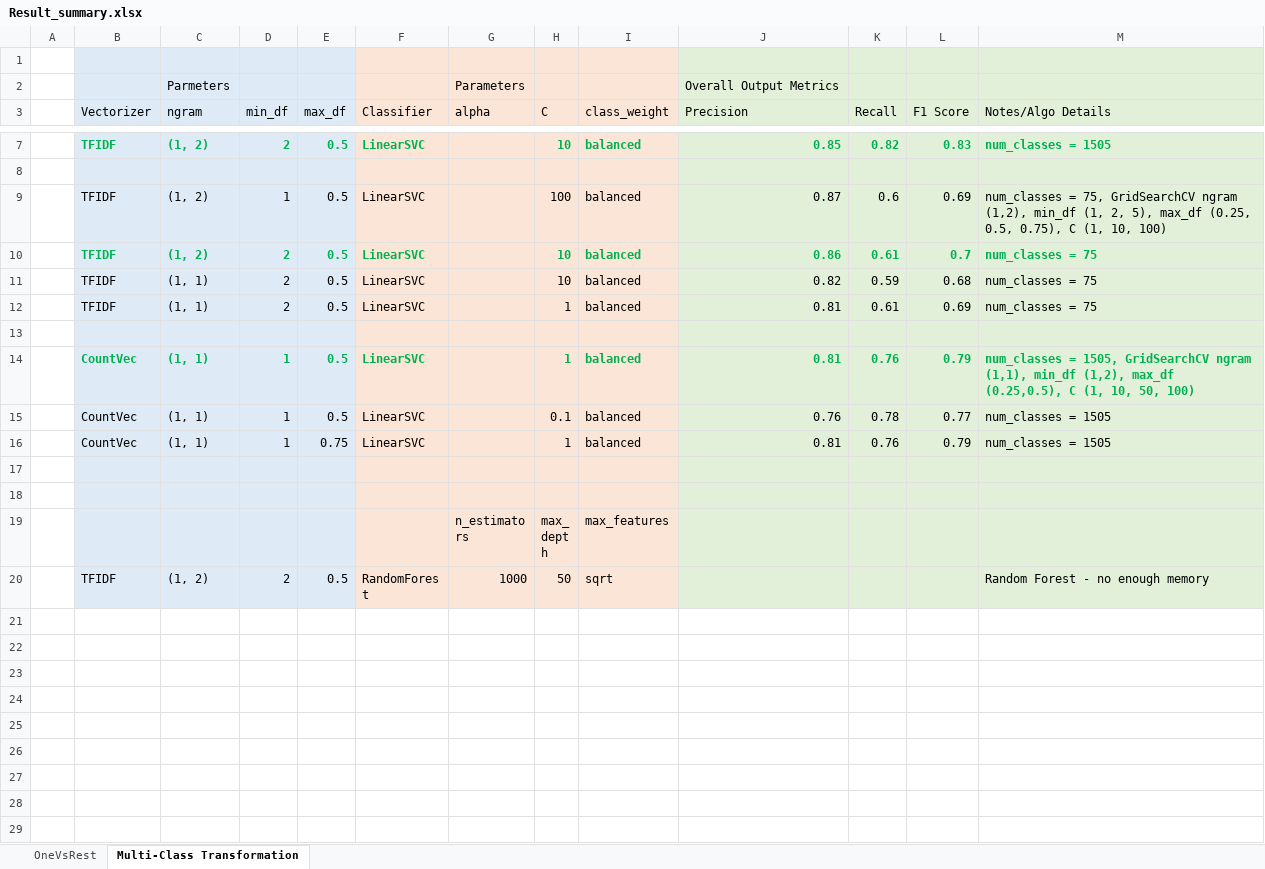
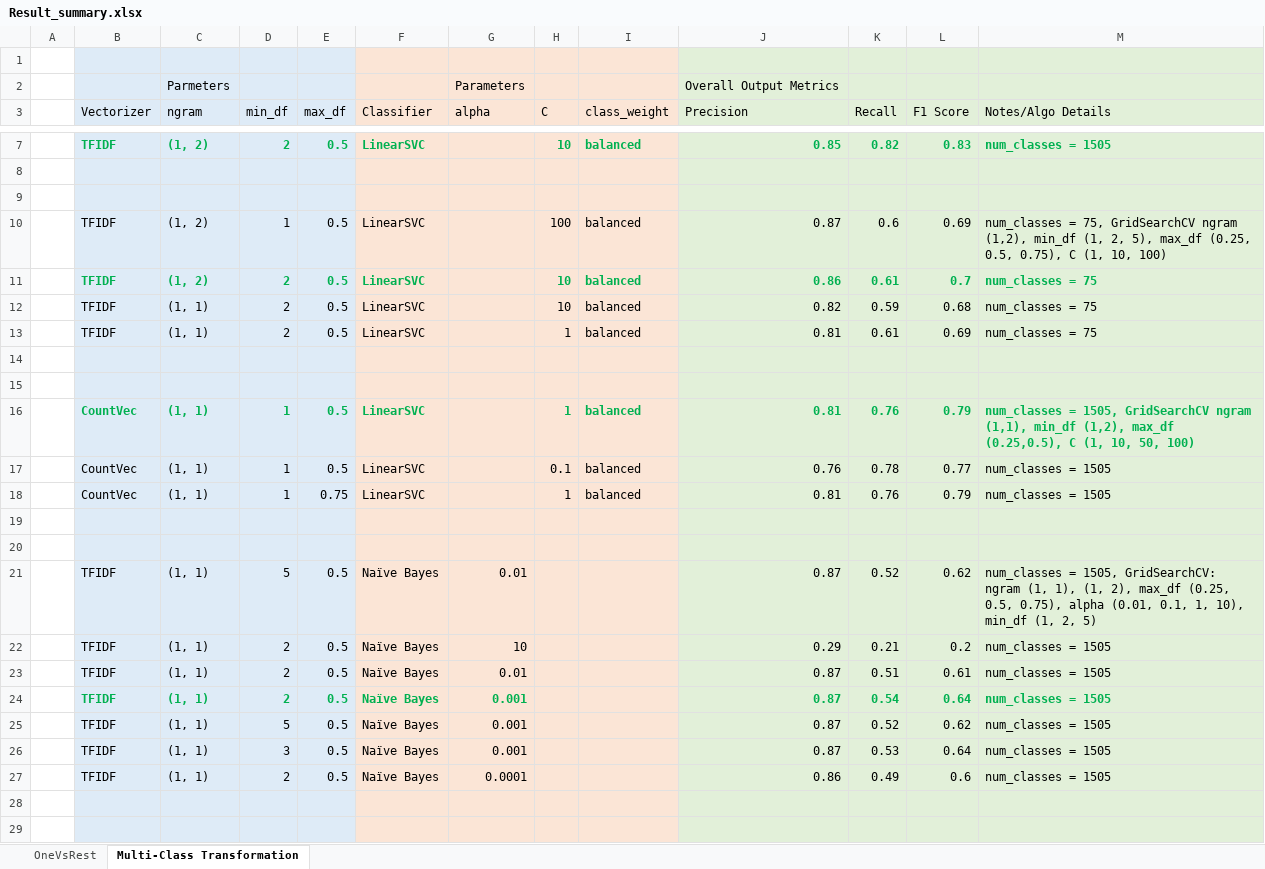
Before and after one commit to shashankvmaiya/Movie-Genre-Multi-Label-Text-Classification, an Excel workbook: Reports/Result_summary.xlsx, sheet Multi-Class Transformation, drawn as a sheet; only a part is shown, gaps mark what is left out; the shorter side is filled out with more unchanged rows; values as stored, in another font and other column widths than the file's, no borders; table styles not drawn; the diff names each change by its address in the sheet, - before the commit and + after, or states it on an @@ line.

Commit message:
more modelling results

```diff
--- a/Reports/Result_summary.xlsx (sheet Multi-Class Transformation)
+++ b/Reports/Result_summary.xlsx (sheet Multi-Class Transformation)
+row 9: (empty)
+row 15: (empty)
+row 19: (empty)
+row 20: (empty)
+row 21:  | TFIDF | (1, 1) | 5 | 0.5 | Naïve Bayes | 0.01 |  |  | 0.87 | 0.52 | 0.62 | num_classes = 1505, GridSearchCV: ngram (1, 1), (1, 2), max_df (0.25, 0.5, 0.75), alpha (0.01, 0.1, 1, 10), min_df (1, 2, 5)
+row 22:  | TFIDF | (1, 1) | 2 | 0.5 | Naïve Bayes | 10 |  |  | 0.29 | 0.21 | 0.2 | num_classes = 1505
+row 23:  | TFIDF | (1, 1) | 2 | 0.5 | Naïve Bayes | 0.01 |  |  | 0.87 | 0.51 | 0.61 | num_classes = 1505
+row 24:  | TFIDF | (1, 1) | 2 | 0.5 | Naïve Bayes | 0.001 |  |  | 0.87 | 0.54 | 0.64 | num_classes = 1505
+row 25:  | TFIDF | (1, 1) | 5 | 0.5 | Naïve Bayes | 0.001 |  |  | 0.87 | 0.52 | 0.62 | num_classes = 1505
+row 26:  | TFIDF | (1, 1) | 3 | 0.5 | Naïve Bayes | 0.001 |  |  | 0.87 | 0.53 | 0.64 | num_classes = 1505
+row 27:  | TFIDF | (1, 1) | 2 | 0.5 | Naïve Bayes | 0.0001 |  |  | 0.86 | 0.49 | 0.6 | num_classes = 1505
+row 28: (empty)
```
Also changed, not shown: sheet OneVsRest, 2 other files.
